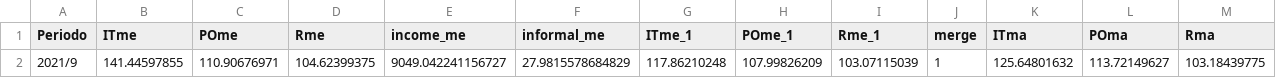
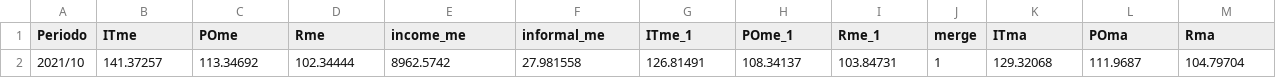
Before and after one commit to DIEEF/SEJ, a CSV file: insumos/se1/Datos_intro.csv, drawn as a sheet; only a part is shown; removed rows and columns are numbered as before the commit, all else as after; rows hold the shown columns only; the diff names each change by its address in the sheet, - before the commit and + after, or states it on an @@ line.

```diff
--- a/insumos/se1/Datos_intro.csv
+++ b/insumos/se1/Datos_intro.csv
-row 2: 2021/9 | 141.44597855 | 110.90676971 | 104.62399375 | 9049.042241156727 | 27.9815578684829 | 117.86210248 | 107.99826209 | 103.07115039 | 1 | 125.64801632 | 113.72149627 | 103.18439775
+row 2: 2021/10 | 141.37257 | 113.34692 | 102.34444 | 8962.5742 | 27.981558 | 126.81491 | 108.34137 | 103.84731 | 1 | 129.32068 | 111.9687 | 104.79704
```
Also changed, not shown: 5 other files.
